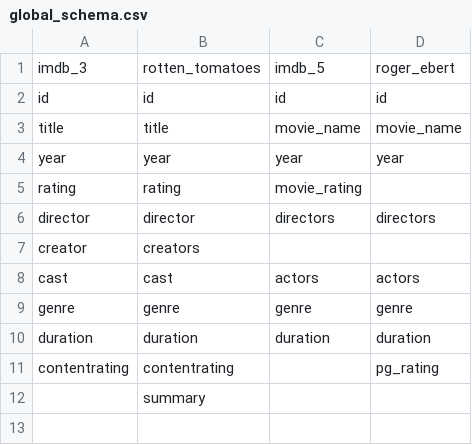
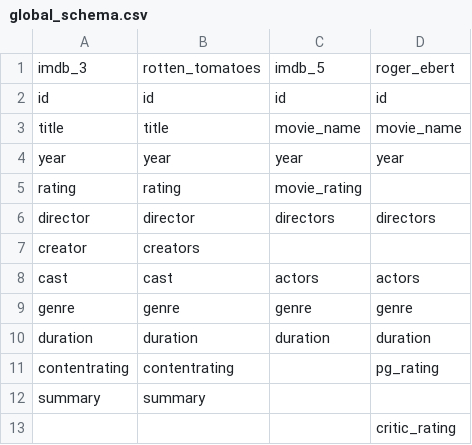
Before and after one commit to silviatommaso/BigData-Integration, a CSV file: results/schema_alignment/llm/global_schema.csv, drawn as a sheet.

```diff
--- a/results/schema_alignment/llm/global_schema.csv
+++ b/results/schema_alignment/llm/global_schema.csv
@@ -11,2 +11,3 @@ duration,duration,duration,duration
 contentrating,contentrating,,pg_rating
-,summary,,
+summary,summary,,
+,,,critic_rating
```
Also changed, not shown: results/data_fusion/classic/fused_entities.csv, results/data_fusion/llm/fused_entities.csv, 28 other files.
